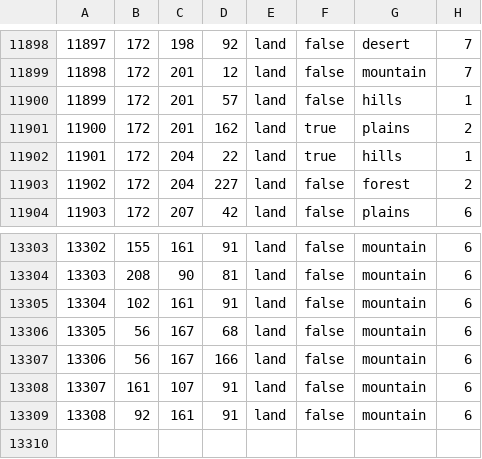
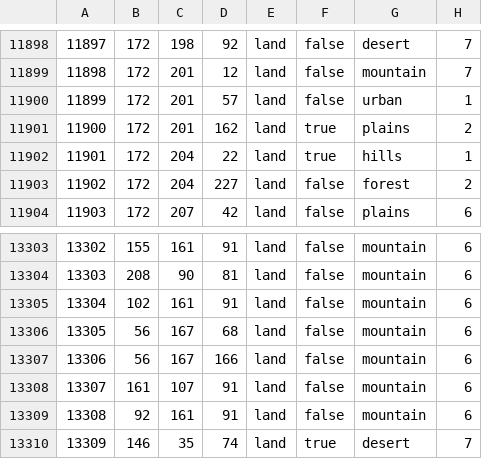
Before and after one commit to gyhs/Cold-War-Crisis, a CSV file: map/definition.csv, drawn as a sheet; only a part is shown, gaps mark what is left out.

```diff
--- a/map/definition.csv
+++ b/map/definition.csv
@@ -11899,3 +11899,3 @@
 11898;172;201;12;land;false;mountain;7
-11899;172;201;57;land;false;hills;1
+11899;172;201;57;land;false;urban;1
 11900;172;201;162;land;true;plains;2
@@ -13309 +13309,2 @@
 13308;92;161;91;land;false;mountain;6
+13309;146;35;74;land;true;desert;7
```
Also changed, not shown: map/adjacencies.csv, 6 other files.
